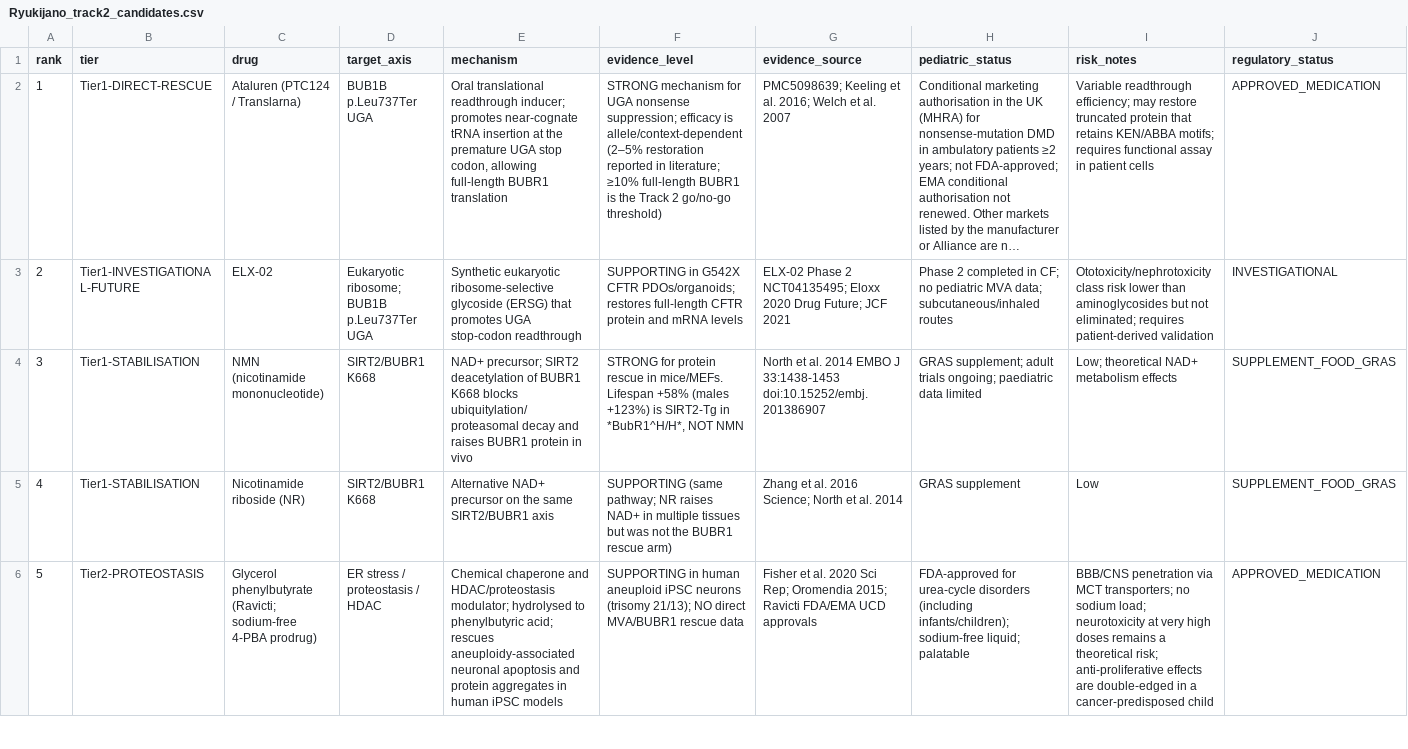
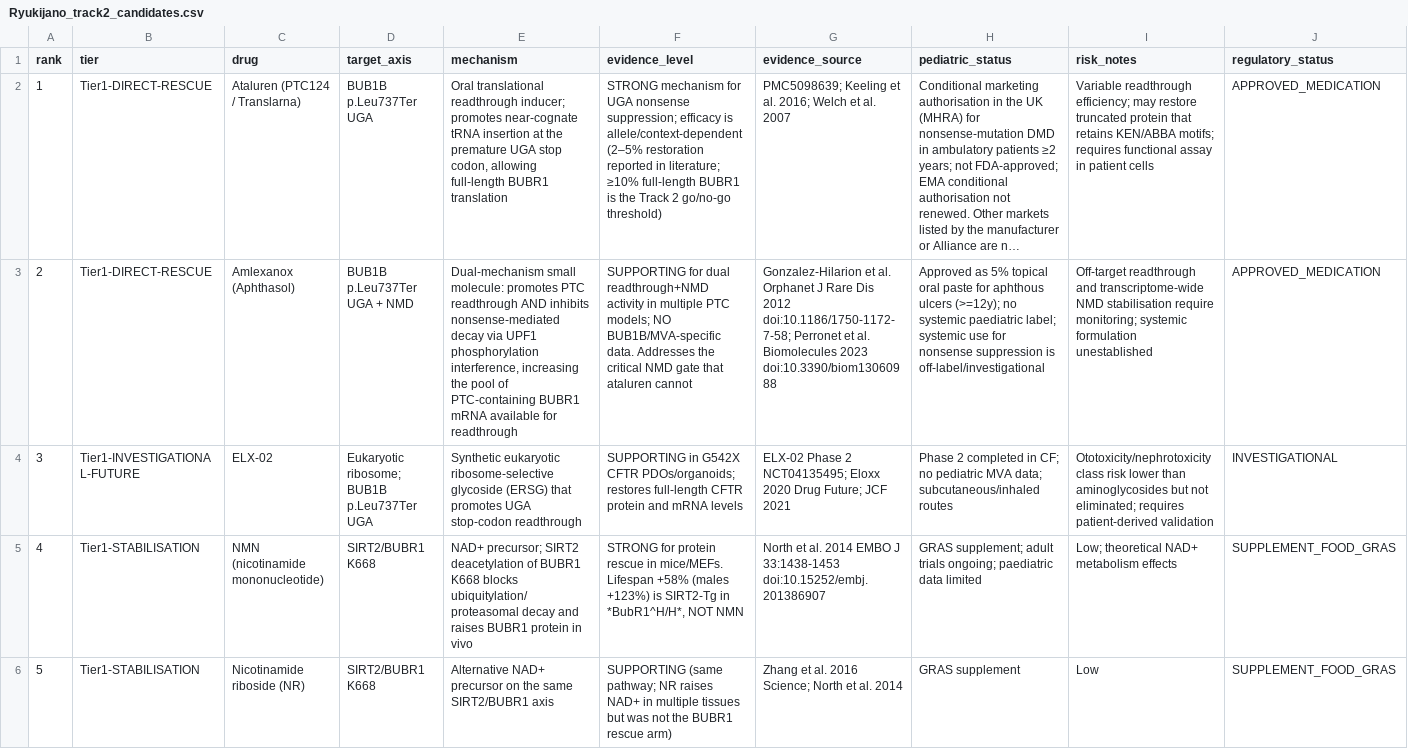
Before and after one commit to Ryukijano/mva-hackathon-2026, a CSV file: submissions/Ryukijano_track2_candidates.csv, drawn as a sheet; only a part is shown; the shorter side is filled out with more unchanged rows; long unchanged cells end in …; addresses are those after the commit; rows hold the shown columns only; the diff covers the shown part only; the diff names each change by its address in the sheet, - before the commit and + after, or states it on an @@ line.

```diff
--- a/submissions/Ryukijano_track2_candidates.csv
+++ b/submissions/Ryukijano_track2_candidates.csv
+row 3: 2 | Tier1-DIRECT-RESCUE | Amlexanox (Aphthasol) | BUB1B p.Leu737Ter UGA + NMD | Dual-mechanism small molecule: promotes PTC readthrough AND inhibits nonsense-mediated decay via UPF1 phosphorylation interference, increasing the pool of PTC-containing BUBR1 mRNA available for readthrough | SUPPORTING for dual readthrough+NMD activity in multiple PTC models; NO BUB1B/MVA-specific data. Addresses the critical NMD gate that ataluren cannot | Gonzalez-Hilarion et al. Orphanet J Rare Dis 2012 doi:10.1186/1750-1172-7-58; Perronet et al. Biomolecules 2023 doi:10.3390/biom13060988 | Approved as 5% topical oral paste for aphthous ulcers (>=12y); no systemic paediatric label; systemic use for nonsense suppression is off-label/investigational | Off-target readthrough and transcriptome-wide NMD stabilisation require monitoring; systemic formulation unestablished | APPROVED_MEDICATION
@@ column A (rank) renumbered between rows 4 and 20 @@
```
Also changed, not shown: 2 added rows elsewhere in this file, track2/data/track2_candidates.csv, 8 other files.
